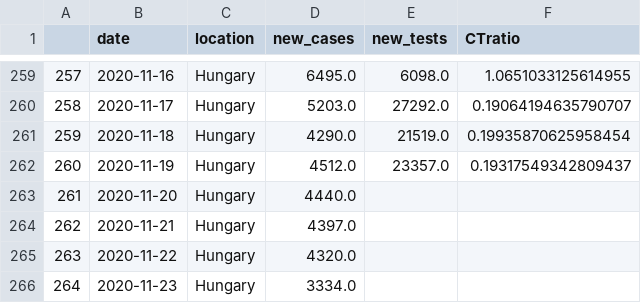
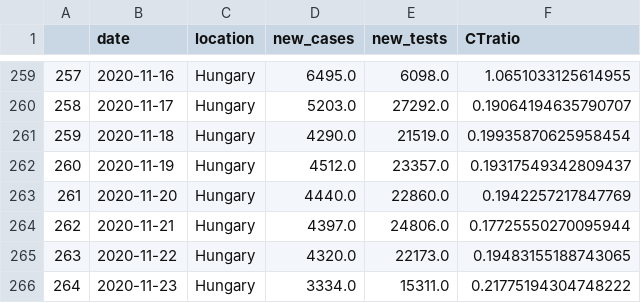
Before and after one commit to sandorbihary/AgnesRiport, a CSV file: outspark.csv, drawn as a sheet; only a part is shown, gaps mark what is left out.

```diff
--- a/outspark.csv
+++ b/outspark.csv
@@ -262,5 +262,5 @@
 260,2020-11-19,Hungary,4512.0,23357.0,0.19317549342809437
-261,2020-11-20,Hungary,4440.0,,
-262,2020-11-21,Hungary,4397.0,,
-263,2020-11-22,Hungary,4320.0,,
-264,2020-11-23,Hungary,3334.0,,
+261,2020-11-20,Hungary,4440.0,22860.0,0.1942257217847769
+262,2020-11-21,Hungary,4397.0,24806.0,0.17725550270095944
+263,2020-11-22,Hungary,4320.0,22173.0,0.19483155188743065
+264,2020-11-23,Hungary,3334.0,15311.0,0.21775194304748222
```
Also changed, not shown: 5 other files.
